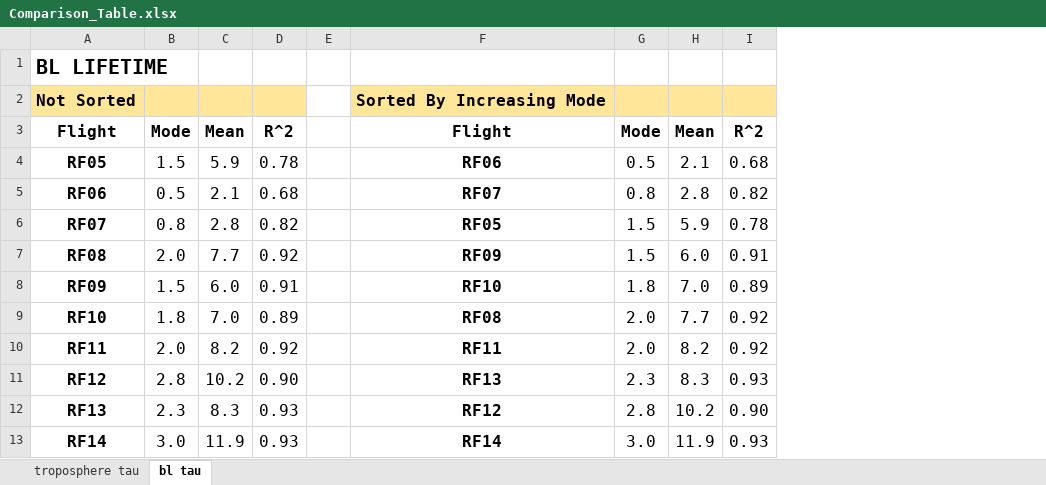
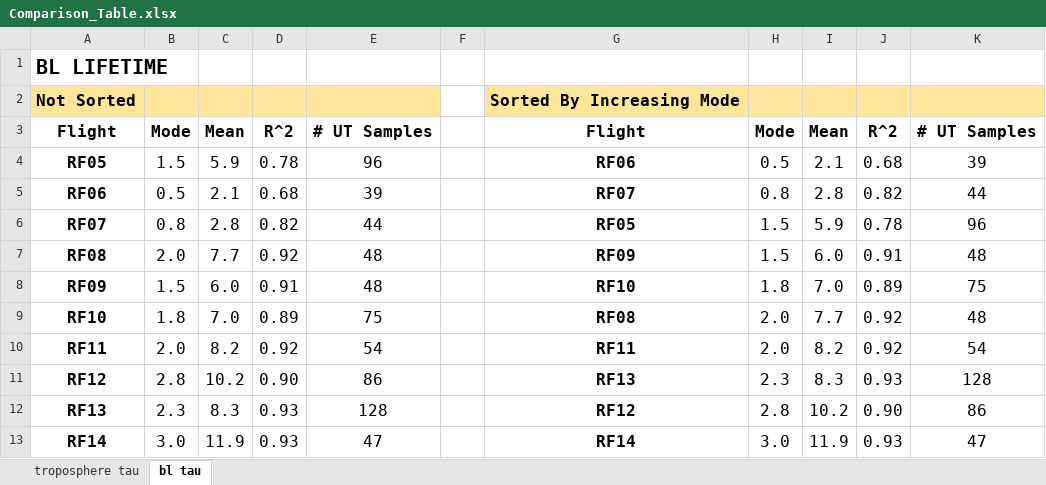
Before and after one commit to schelpon/TTS_2020_HD, an Excel workbook: get_tts/tts_per_rf/tts_per_rf_figs/Comparison_Table.xlsx, sheet bl tau, drawn as a sheet; values as stored, in another font and other column widths than the file's, no borders; the diff names each change by its address in the sheet, - before the commit and + after, or states it on an @@ line.

```diff
--- a/get_tts/tts_per_rf/tts_per_rf_figs/Comparison_Table.xlsx (sheet bl tau)
+++ b/get_tts/tts_per_rf/tts_per_rf_figs/Comparison_Table.xlsx (sheet bl tau)
+column E, rows 3-13: # UT Samples | 96 | 39 | 44 | 48 | 48 | 75 | 54 | 86 | 128 | 47
+column K, rows 3-13: # UT Samples | 39 | 44 | 96 | 48 | 75 | 48 | 54 | 128 | 86 | 47
```
Also changed, not shown: sheet troposphere tau, 2 other files.
